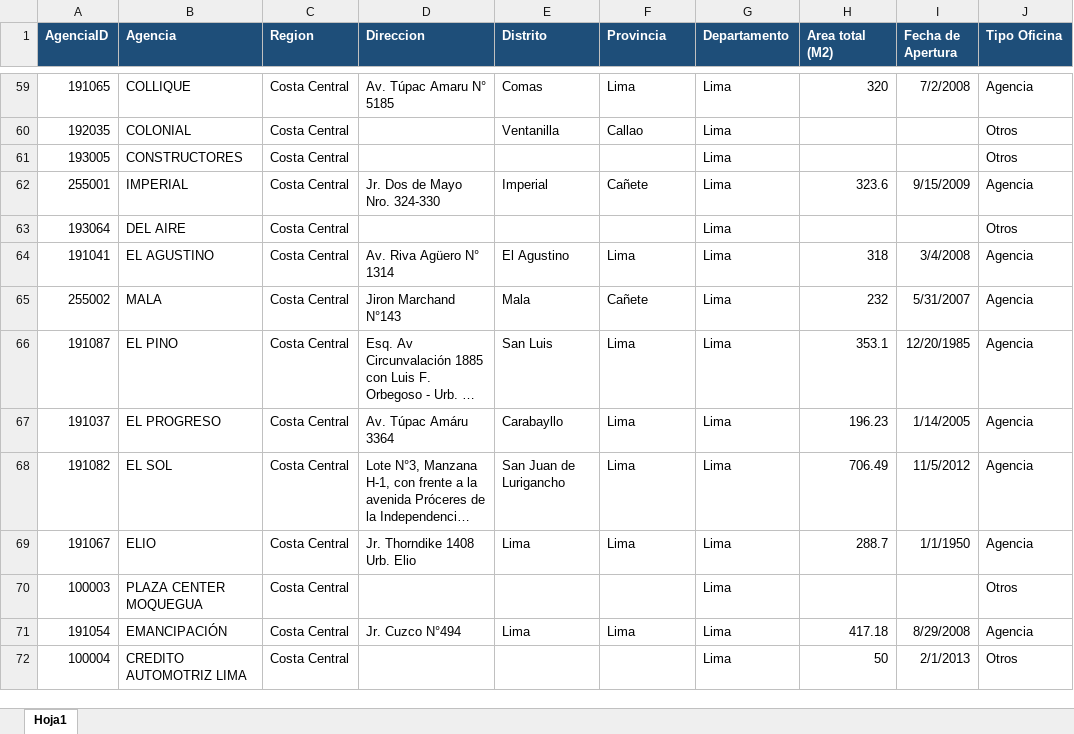
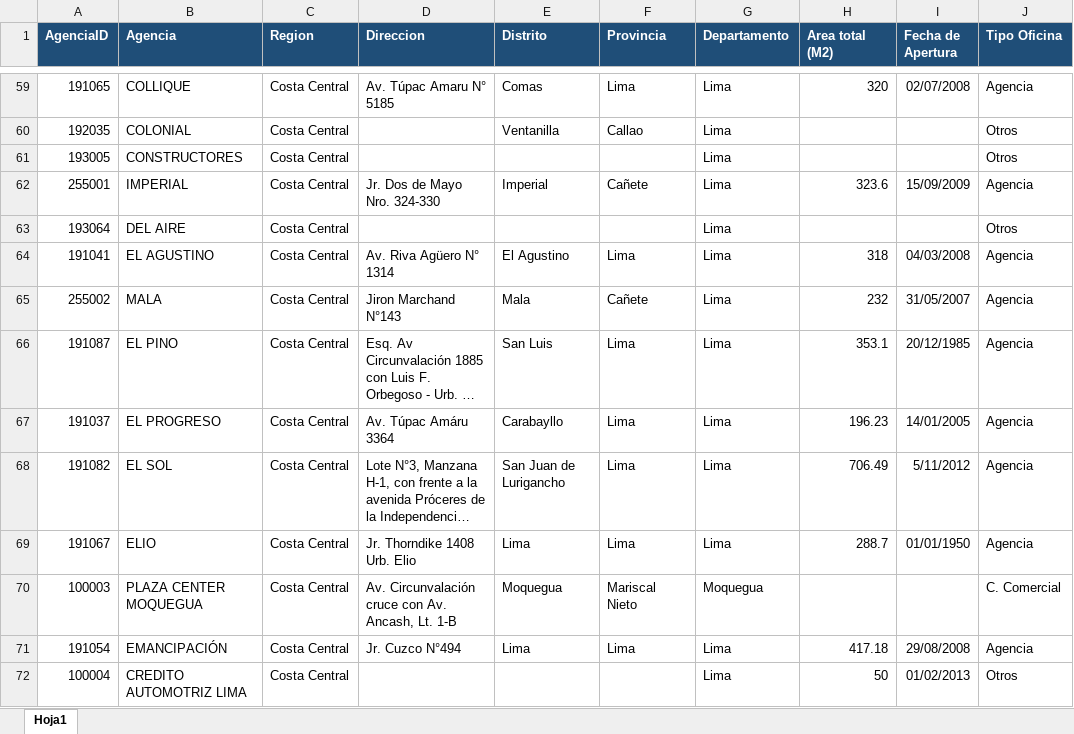
Before and after one commit to EdQuispe/Accenture-Python, an Excel workbook: data/raw/detalles/Agencias.xlsx, sheet Hoja1, drawn as a sheet; only a part is shown, gaps mark what is left out; long unchanged cells end in …; values as stored, in another font and other column widths than the file's, no borders; charts and pictures not drawn; the diff covers the shown part only; the diff names each change by its address in the sheet, - before the commit and + after, or states it on an @@ line.

```diff
--- a/data/raw/detalles/Agencias.xlsx (sheet Hoja1)
+++ b/data/raw/detalles/Agencias.xlsx (sheet Hoja1)
-I59 (Fecha de Apertura): 7/2/2008
+I59 (Fecha de Apertura): 02/07/2008
-I62 (Fecha de Apertura): 9/15/2009
+I62 (Fecha de Apertura): 15/09/2009
-I64 (Fecha de Apertura): 3/4/2008
+I64 (Fecha de Apertura): 04/03/2008
-I65 (Fecha de Apertura): 5/31/2007
+I65 (Fecha de Apertura): 31/05/2007
-I66 (Fecha de Apertura): 12/20/1985
+I66 (Fecha de Apertura): 20/12/1985
-I67 (Fecha de Apertura): 1/14/2005
+I67 (Fecha de Apertura): 14/01/2005
-I68 (Fecha de Apertura): 11/5/2012
+I68 (Fecha de Apertura): 5/11/2012
-I69 (Fecha de Apertura): 1/1/1950
+I69 (Fecha de Apertura): 01/01/1950
-D70 (Direccion): (empty)
+D70 (Direccion): Av. Circunvalación cruce con Av. Ancash, Lt. 1-B
-E70 (Distrito): (empty)
+E70 (Distrito): Moquegua
-F70 (Provincia): (empty)
+F70 (Provincia): Mariscal Nieto
-G70 (Departamento): Lima
+G70 (Departamento): Moquegua
-J70 (Tipo Oficina): Otros
+J70 (Tipo Oficina): C. Comercial
-I71 (Fecha de Apertura): 8/29/2008
+I71 (Fecha de Apertura): 29/08/2008
-I72 (Fecha de Apertura): 2/1/2013
+I72 (Fecha de Apertura): 01/02/2013
```
Also changed, not shown: 4 added rows, 130 edited cells and cell formats elsewhere in this sheet, 7 other files.
